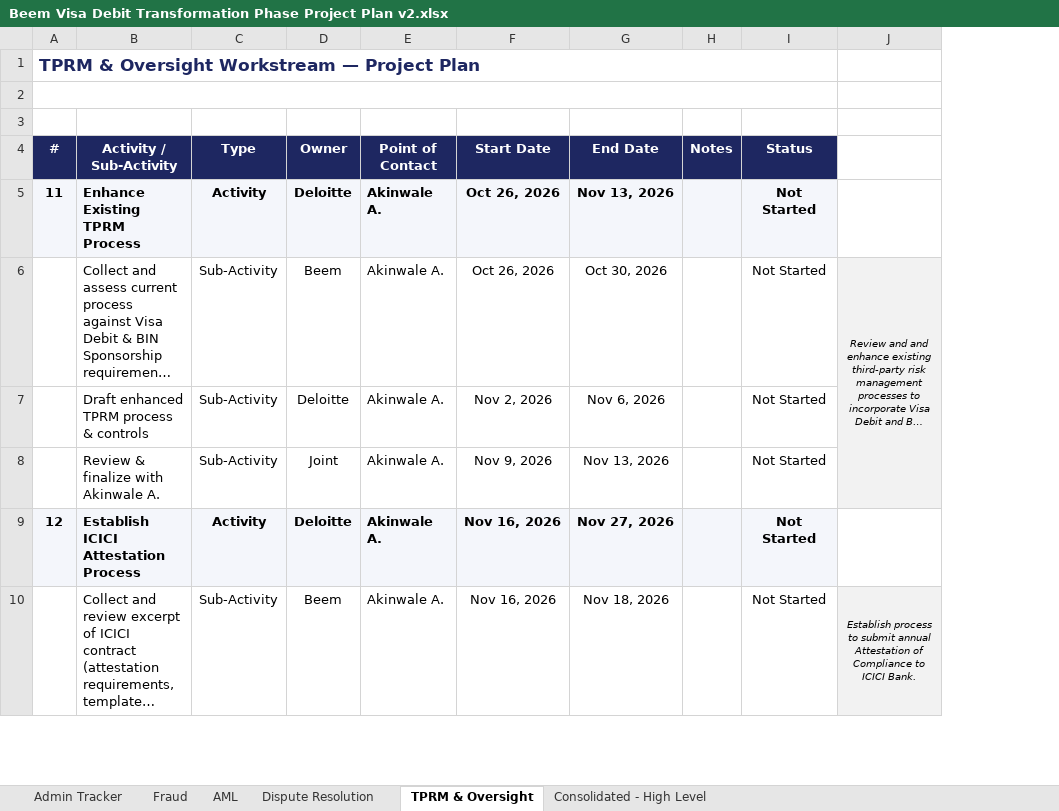
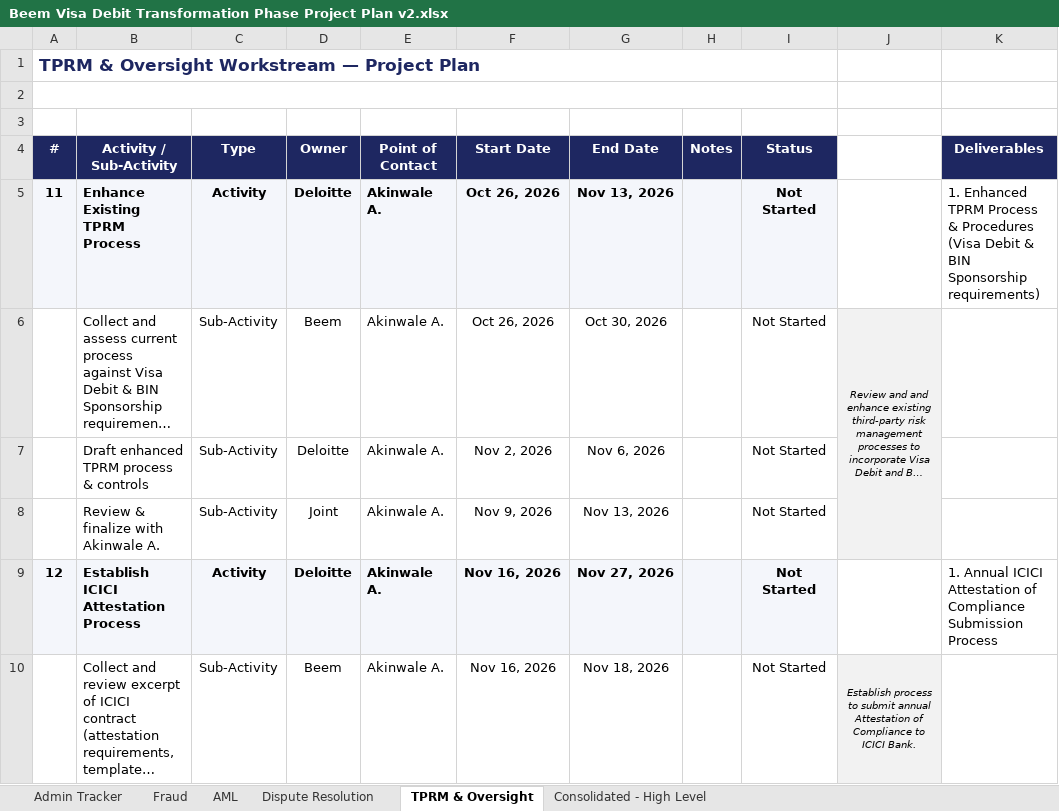
Before and after one commit to davidlin778/Beem-Visa-Debit-Requirements, an Excel workbook: Beem Visa Debit Transformation Phase Project Plan v2.xlsx, sheet TPRM & Oversight, drawn as a sheet; only a part is shown; long unchanged cells end in …; values as stored, in another font and other column widths than the file's, no borders; the diff covers the shown part only; the diff names each change by its address in the sheet, - before the commit and + after, or states it on an @@ line.

```diff
--- a/Beem Visa Debit Transformation Phase Project Plan v2.xlsx (sheet TPRM & Oversight)
+++ b/Beem Visa Debit Transformation Phase Project Plan v2.xlsx (sheet TPRM & Oversight)
+column K (Deliverables), rows 5-9: 1. Enhanced TPRM Process & Procedures (Visa Debit & BIN Sponsorship requirements) |  |  |  | 1. Annual ICICI Attestation of Compliance Submission Process
-J7:J8 fill: #F2F2F2
+J7:J8 fill: none
```
Also changed, not shown: cell formats elsewhere in this sheet, sheet Fraud, sheet Admin Tracker, sheet AML, sheet Dispute Resolution.
